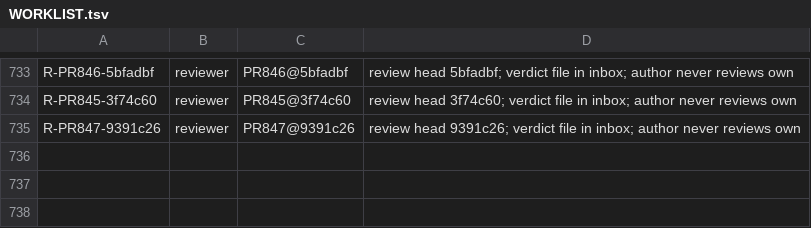
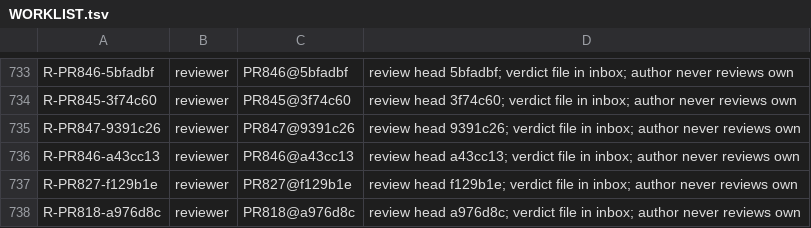
Before and after one commit to SpinStateLabs/field-platform, a TSV file: comms/WORKLIST.tsv, drawn as a sheet; only a part is shown, gaps mark what is left out.

Commit message:
comms: queue-keeper restock

```diff
--- a/comms/WORKLIST.tsv
+++ b/comms/WORKLIST.tsv
@@ -735 +735,4 @@ R-PR845-3f74c60	reviewer	PR845@3f74c60	review head 3f74c60; verdict file in inbo
 R-PR847-9391c26	reviewer	PR847@9391c26	review head 9391c26; verdict file in inbox; author never reviews own
+R-PR846-a43cc13	reviewer	PR846@a43cc13	review head a43cc13; verdict file in inbox; author never reviews own
+R-PR827-f129b1e	reviewer	PR827@f129b1e	review head f129b1e; verdict file in inbox; author never reviews own
+R-PR818-a976d8c	reviewer	PR818@a976d8c	review head a976d8c; verdict file in inbox; author never reviews own
```
Also changed, not shown: 1 other file.
